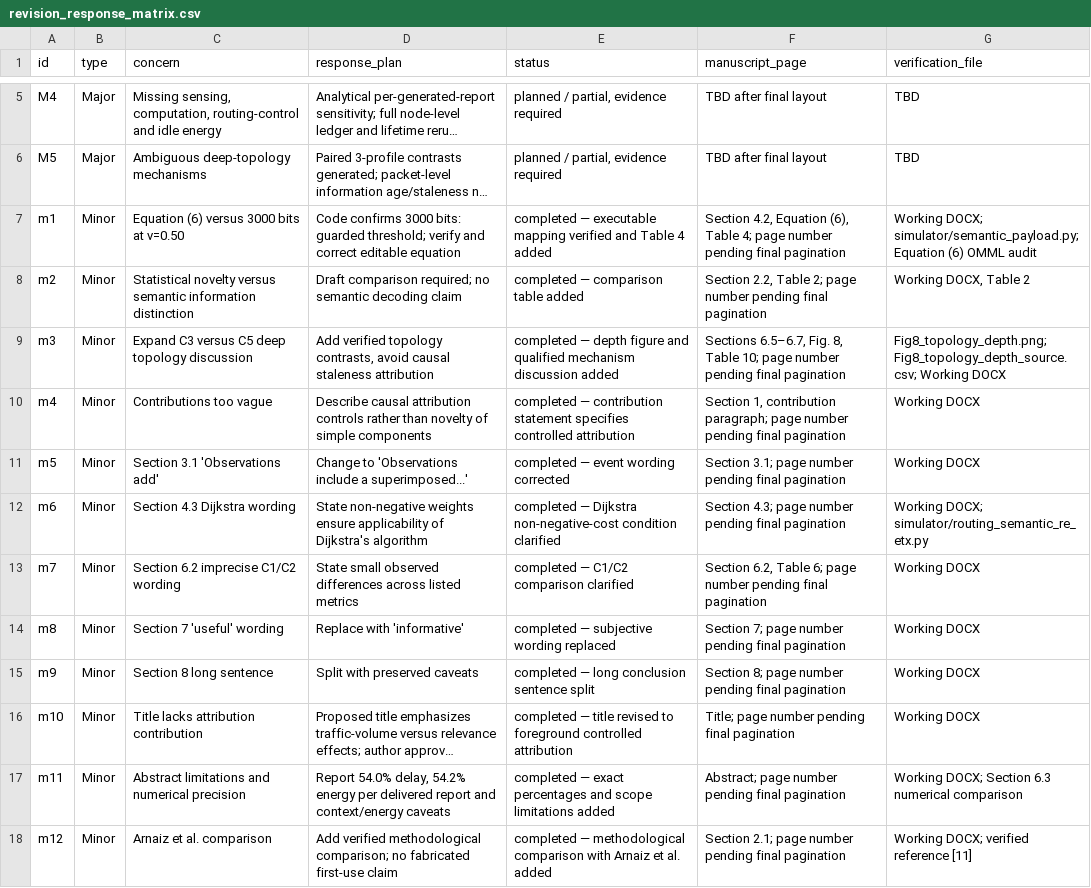
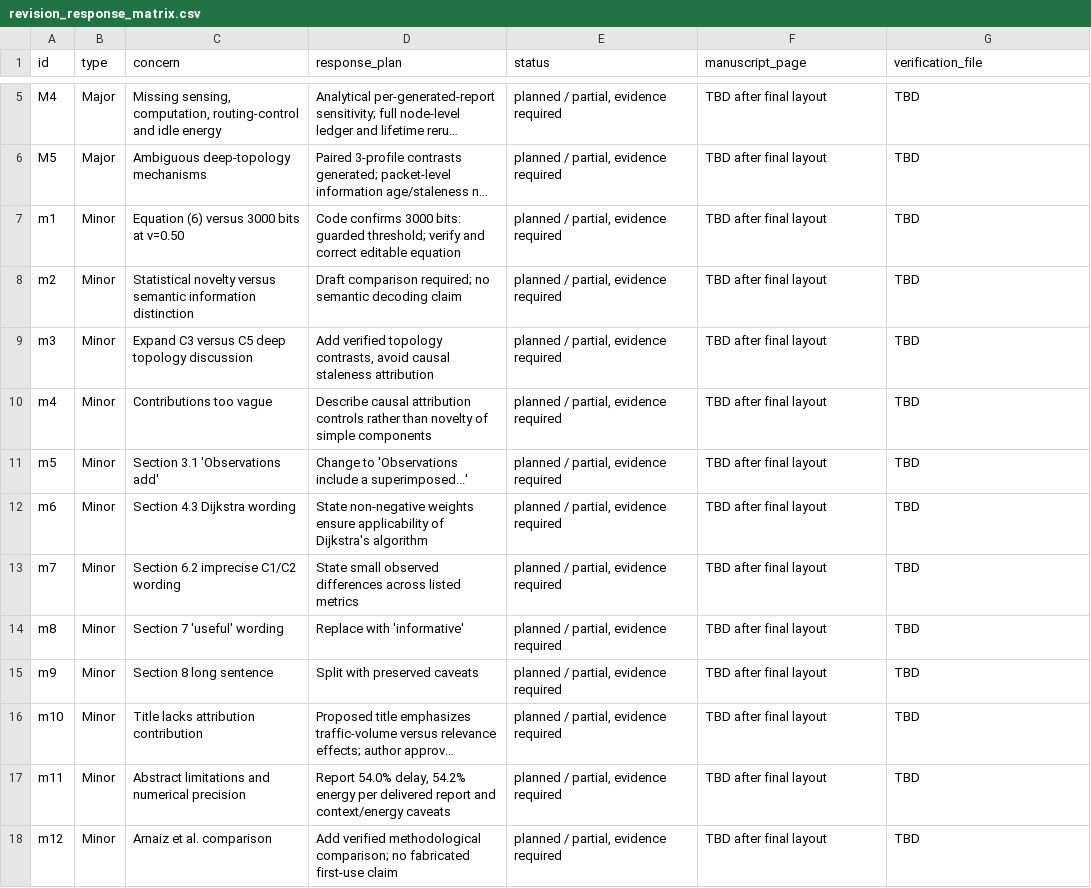
Before and after one commit to DrShivamBhardwaj/Relevance_Aware_RE_ETX_, a CSV file: reviewer_audit/PAPER024501/revision_response_matrix.csv, drawn as a sheet; only a part is shown, gaps mark what is left out; long unchanged cells end in …; the diff covers the shown part only; the diff names each change by its address in the sheet, - before the commit and + after, or states it on an @@ line.

Commit message:
checkpoint(PAPER024501): 2026-11-14T09:26Z

```diff
--- a/reviewer_audit/PAPER024501/revision_response_matrix.csv
+++ b/reviewer_audit/PAPER024501/revision_response_matrix.csv
-E7 (status): completed — executable mapping verified and Table 4 added
+E7 (status): planned / partial, evidence required
-F7 (manuscript_page): Section 4.2, Equation (6), Table 4; page number pending final pagination
+F7 (manuscript_page): TBD after final layout
-G7 (verification_file): Working DOCX; simulator/semantic_payload.py; Equation (6) OMML audit
+G7 (verification_file): TBD
-E8 (status): completed — comparison table added
+E8 (status): planned / partial, evidence required
-F8 (manuscript_page): Section 2.2, Table 2; page number pending final pagination
+F8 (manuscript_page): TBD after final layout
-G8 (verification_file): Working DOCX, Table 2
+G8 (verification_file): TBD
-E9 (status): completed — depth figure and qualified mechanism discussion added
+E9 (status): planned / partial, evidence required
-F9 (manuscript_page): Sections 6.5–6.7, Fig. 8, Table 10; page number pending final pagination
+F9 (manuscript_page): TBD after final layout
-G9 (verification_file): Fig8_topology_depth.png; Fig8_topology_depth_source.csv; Working DOCX
+G9 (verification_file): TBD
-E10 (status): completed — contribution statement specifies controlled attribution
+E10 (status): planned / partial, evidence required
-F10 (manuscript_page): Section 1, contribution paragraph; page number pending final pagination
+F10 (manuscript_page): TBD after final layout
-G10:G11 (verification_file): Working DOCX
+G10:G11 (verification_file): TBD
-E11 (status): completed — event wording corrected
+E11 (status): planned / partial, evidence required
-F11 (manuscript_page): Section 3.1; page number pending final pagination
+F11 (manuscript_page): TBD after final layout
-E12 (status): completed — Dijkstra non-negative-cost condition clarified
+E12 (status): planned / partial, evidence required
-F12 (manuscript_page): Section 4.3; page number pending final pagination
+F12 (manuscript_page): TBD after final layout
-G12 (verification_file): Working DOCX; simulator/routing_semantic_re_etx.py
+G12 (verification_file): TBD
-E13 (status): completed — C1/C2 comparison clarified
+E13 (status): planned / partial, evidence required
-F13 (manuscript_page): Section 6.2, Table 6; page number pending final pagination
+F13 (manuscript_page): TBD after final layout
-G13:G16 (verification_file): Working DOCX
+G13:G16 (verification_file): TBD
-E14 (status): completed — subjective wording replaced
+E14 (status): planned / partial, evidence required
-F14 (manuscript_page): Section 7; page number pending final pagination
+F14 (manuscript_page): TBD after final layout
-E15 (status): completed — long conclusion sentence split
+E15 (status): planned / partial, evidence required
-F15 (manuscript_page): Section 8; page number pending final pagination
+F15 (manuscript_page): TBD after final layout
-E16 (status): completed — title revised to foreground controlled attribution
+E16 (status): planned / partial, evidence required
-F16 (manuscript_page): Title; page number pending final pagination
+F16 (manuscript_page): TBD after final layout
-E17 (status): completed — exact percentages and scope limitations added
+E17 (status): planned / partial, evidence required
-F17 (manuscript_page): Abstract; page number pending final pagination
+F17 (manuscript_page): TBD after final layout
-G17 (verification_file): Working DOCX; Section 6.3 numerical comparison
+G17 (verification_file): TBD
-E18 (status): completed — methodological comparison with Arnaiz et al. added
+E18 (status): planned / partial, evidence required
-F18 (manuscript_page): Section 2.1; page number pending final pagination
+F18 (manuscript_page): TBD after final layout
-G18 (verification_file): Working DOCX; verified reference [11]
+G18 (verification_file): TBD
```
Also changed, not shown: 12 edited cells elsewhere in this file, 1 other file.
